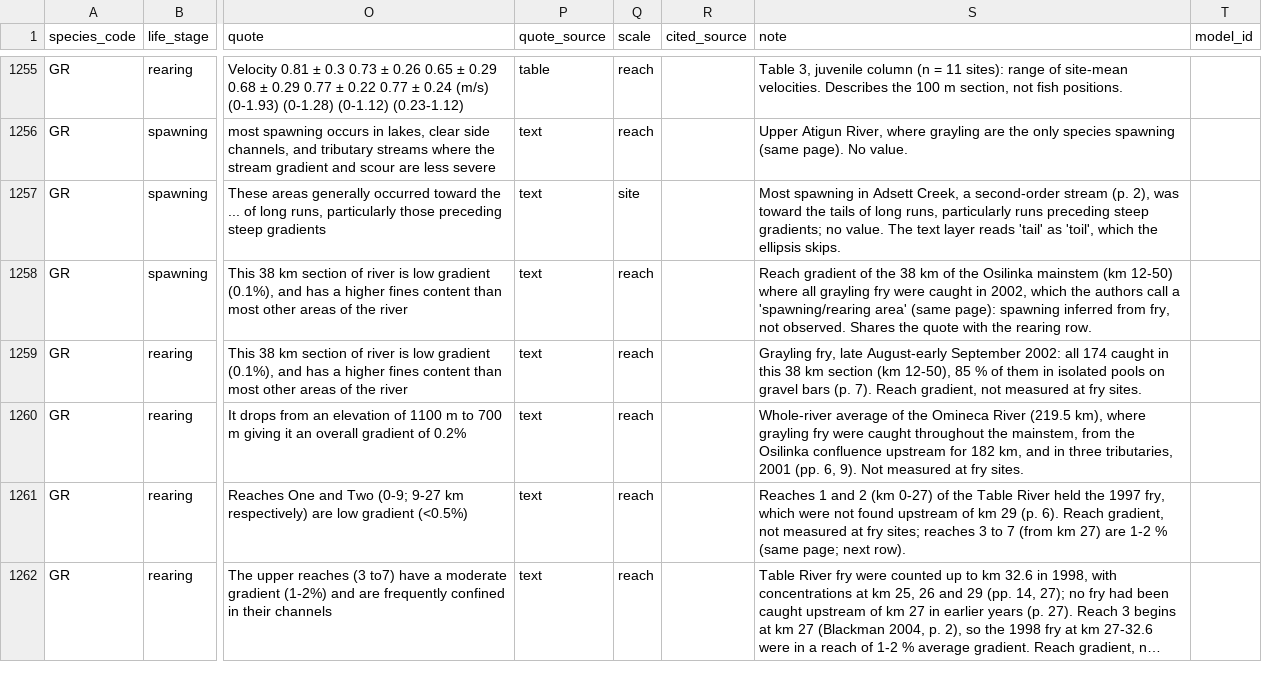
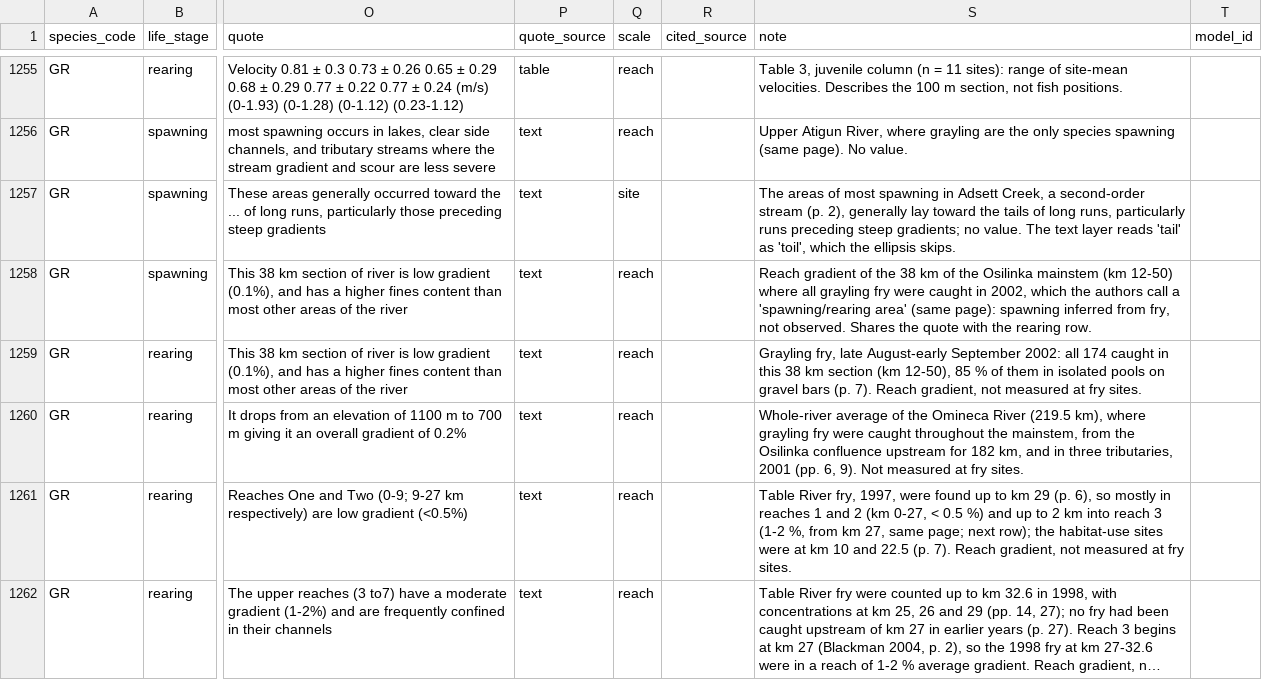
Before and after one commit to NewGraphEnvironment/knowledge, a CSV file: data/literature_evidence.csv, drawn as a sheet; only a part is shown, gaps mark what is left out; long unchanged cells end in …; the diff covers the shown part only; the diff names each change by its address in the sheet, - before the commit and + after, or states it on an @@ line.

```diff
--- a/data/literature_evidence.csv
+++ b/data/literature_evidence.csv
-S1257 (note): Most spawning in Adsett Creek, a second-order stream (p. 2), was toward the…
+S1257 (note): The areas of most spawning in Adsett Creek, a second-order stream (p. 2), generally lay toward the…
-S1261 (note): Reaches 1 and 2 (km 0-27) of the Table River held the 1997 fry, which were not found upstream of km 29 (p. 6). Reach gradient, not measured at fry sites; reaches 3 to 7 (from km 27) are 1-2 % (same page; next row).
+S1261 (note): Table River fry, 1997, were found up to km 29 (p. 6), so mostly in reaches 1 and 2 (km 0-27, < 0.5 %) and up to 2 km into reach 3 (1-2 %, from km 27, same page; next row); the habitat-use sites were at km 10 and 22.5 (p. 7). Reach gradient, not measured at fry sites.
```
Also changed, not shown: 7 edited cells elsewhere in this file, 2 other files.
